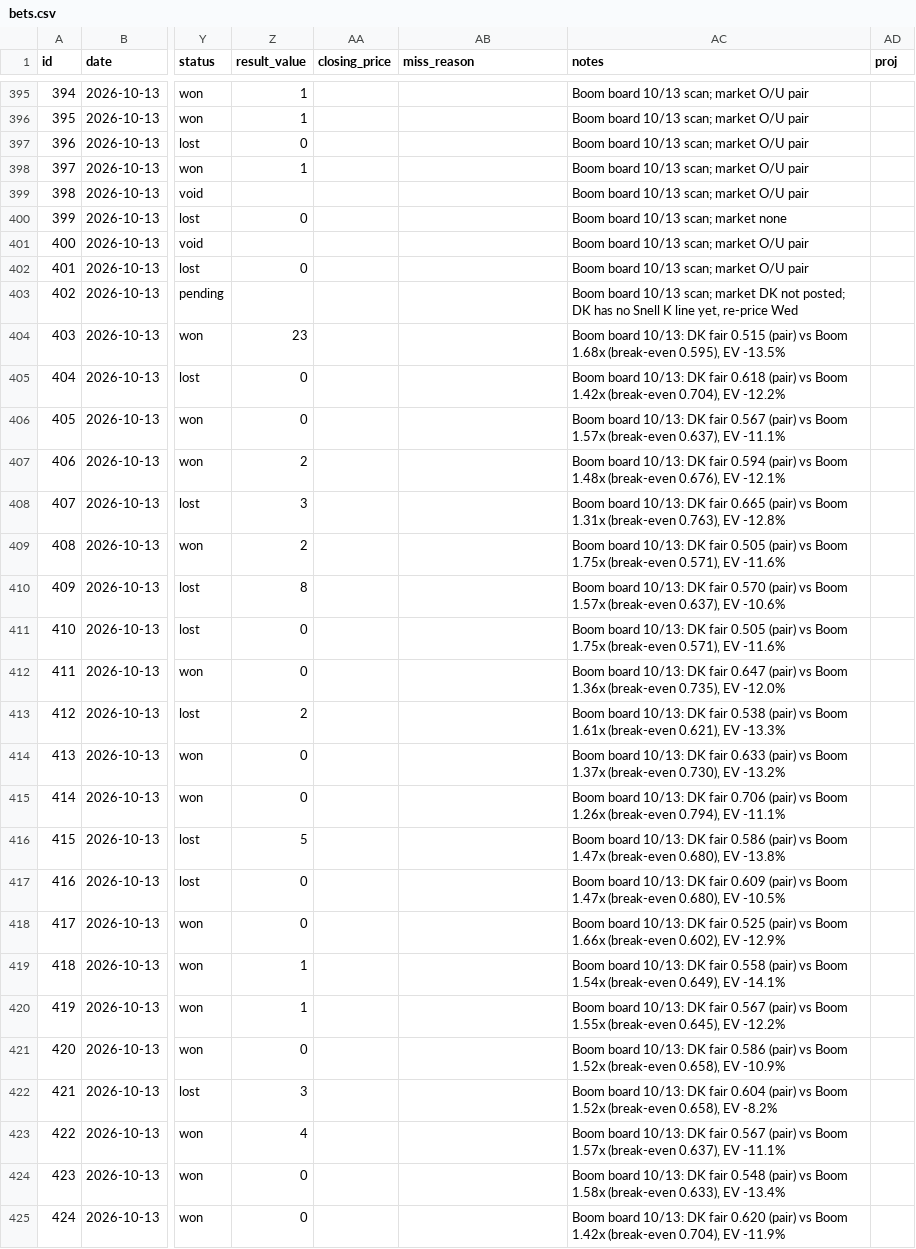
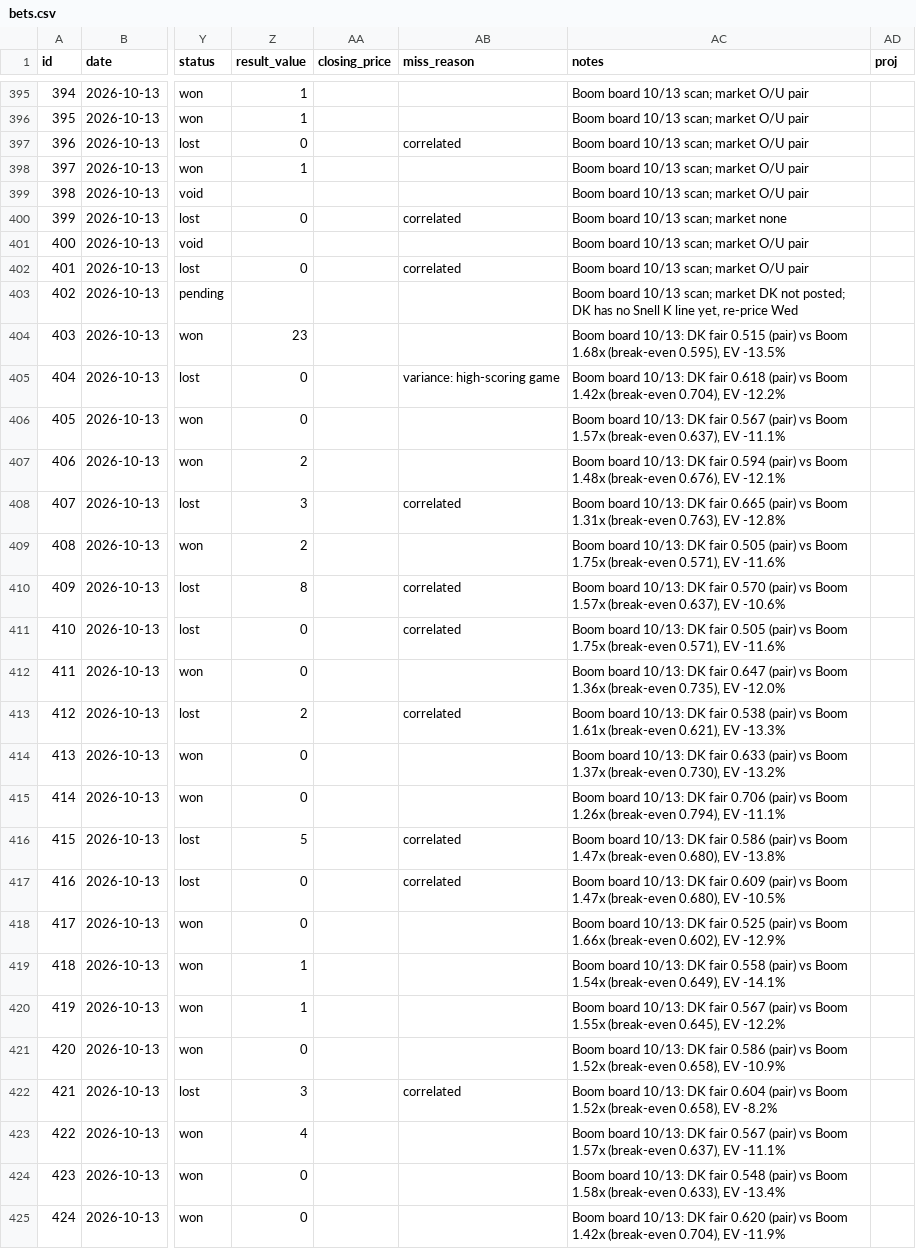
Before and after one commit to ericc112/test, a CSV file: betting/data/bets.csv, drawn as a sheet; only a part is shown, gaps mark what is left out; the diff covers the shown part only; the diff names each change by its address in the sheet, - before the commit and + after, or states it on an @@ line.

```diff
--- a/betting/data/bets.csv
+++ b/betting/data/bets.csv
-AB397 (miss_reason): (empty)
+AB397 (miss_reason): correlated
-AB400 (miss_reason): (empty)
+AB400 (miss_reason): correlated
-AB402 (miss_reason): (empty)
+AB402 (miss_reason): correlated
-AB405 (miss_reason): (empty)
+AB405 (miss_reason): variance: high-scoring game
-AB408 (miss_reason): (empty)
+AB408 (miss_reason): correlated
-AB410:AB411 (miss_reason): (empty)
+AB410:AB411 (miss_reason): correlated
-AB413 (miss_reason): (empty)
+AB413 (miss_reason): correlated
-AB416:AB417 (miss_reason): (empty)
+AB416:AB417 (miss_reason): correlated
-AB422 (miss_reason): (empty)
+AB422 (miss_reason): correlated
```
Also changed, not shown: 122 edited cells elsewhere in this file, 4 other files.
